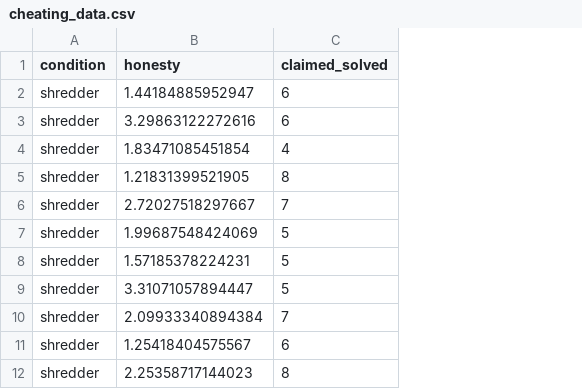
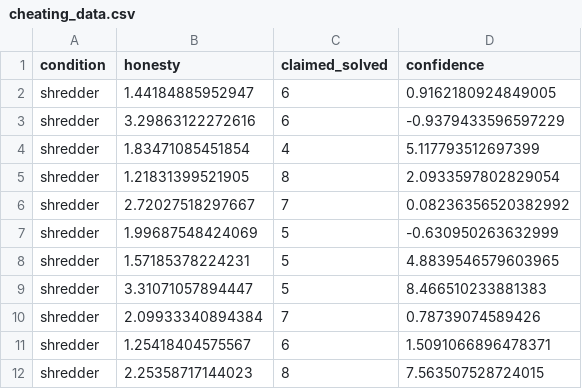
Before and after one commit to asucbi/BDS-Quant1, a CSV file: data/cheating_data.csv, drawn as a sheet; only a part is shown; the diff names each change by its address in the sheet, - before the commit and + after, or states it on an @@ line.

```diff
--- a/data/cheating_data.csv
+++ b/data/cheating_data.csv
+column D (confidence), rows 2-12: 0.9162180924849005 | -0.9379433596597229 | 5.117793512697399 | 2.0933597802829054 | 0.08236356520382992 | -0.630950263632999 | 4.8839546579603965 | 8.466510233881383 | 0.78739074589426 | 1.5091066896478371 | 7.563507528724015
```
Also changed, not shown: labs/data/cheating_data.csv, 12 other files.
